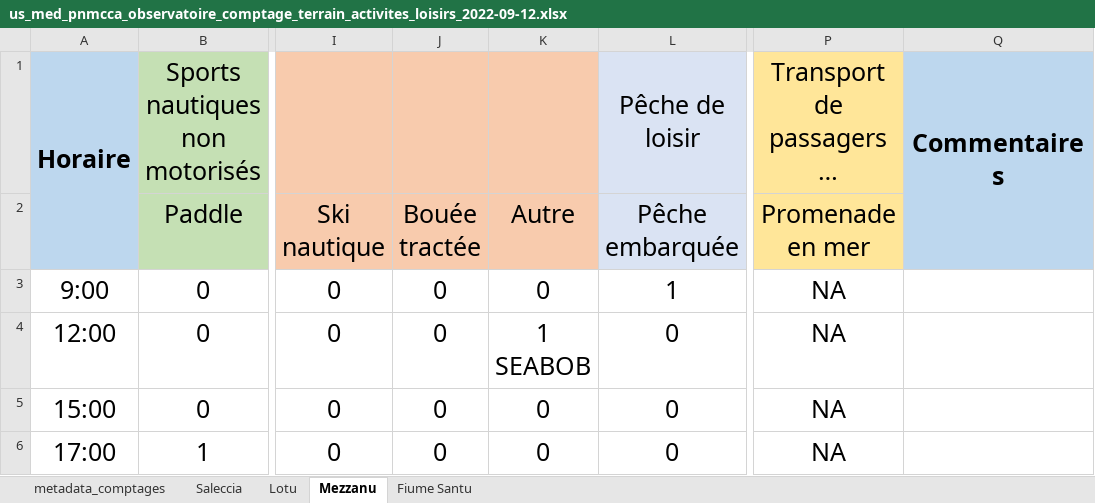
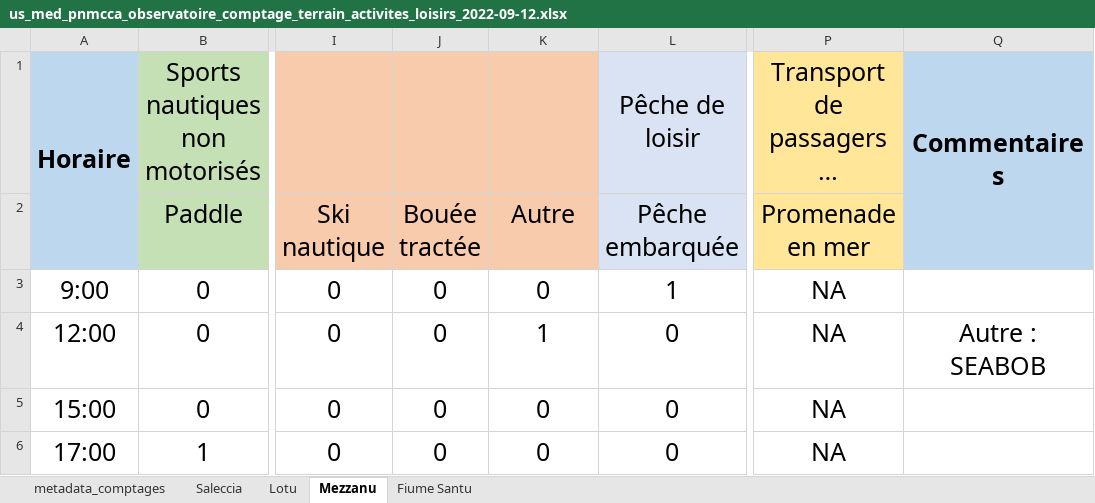
Before and after one commit to STARESO/usages_pnmcca, an Excel workbook: data/raw/comptages_terrain/activites_loisirs/us_med_pnmcca_observatoire_comptage_terrain_activites_loisirs_2022-09-12.xlsx, sheet Mezzanu, drawn as a sheet; only a part is shown, gaps mark what is left out; long unchanged cells end in …; values as stored, in another font and other column widths than the file's, no borders; conditional formats not drawn; the diff names each change by its address in the sheet, - before the commit and + after, or states it on an @@ line.

```diff
--- a/data/raw/comptages_terrain/activites_loisirs/us_med_pnmcca_observatoire_comptage_terrain_activites_loisirs_2022-09-12.xlsx (sheet Mezzanu)
+++ b/data/raw/comptages_terrain/activites_loisirs/us_med_pnmcca_observatoire_comptage_terrain_activites_loisirs_2022-09-12.xlsx (sheet Mezzanu)
-K4 (Autre): 1 SEABOB
+K4 (Autre): 1
-Q4: (empty)
+Q4: Autre : SEABOB
```
Also changed, not shown: data/raw/comptages_terrain/activites_loisirs/us_med_pnmcca_observatoire_comptage_terrain_activites_loisirs_2021-07-28.xlsx, data/raw/comptages_terrain/activites_loisirs/us_med_pnmcca_observatoire_comptage_terrain_activites_loisirs_2021-08-18.xlsx, 26 other files.
